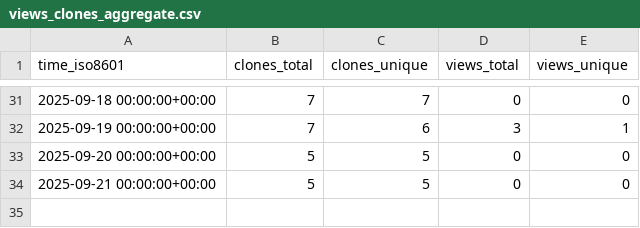
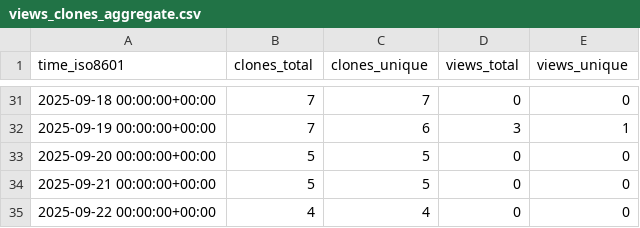
Before and after one commit to norwegian-geotechnical-institute/geoinquire-va2-34-2, a CSV file: norwegian-geotechnical-institute/geoinquire-va2-34-2/ghrs-data/views_clones_aggregate.csv, drawn as a sheet; only a part is shown, gaps mark what is left out.

```diff
--- a/norwegian-geotechnical-institute/geoinquire-va2-34-2/ghrs-data/views_clones_aggregate.csv
+++ b/norwegian-geotechnical-institute/geoinquire-va2-34-2/ghrs-data/views_clones_aggregate.csv
@@ -34 +34,2 @@ time_iso8601,clones_total,clones_unique,views_total,views_unique
 2025-09-21 00:00:00+00:00,5,5,0,0
+2025-09-22 00:00:00+00:00,4,4,0,0
```
Also changed, not shown: 1 other file.
